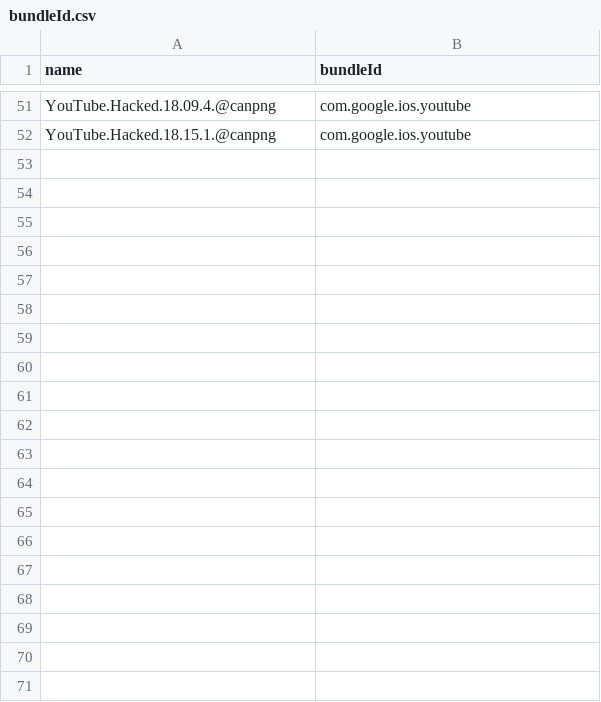
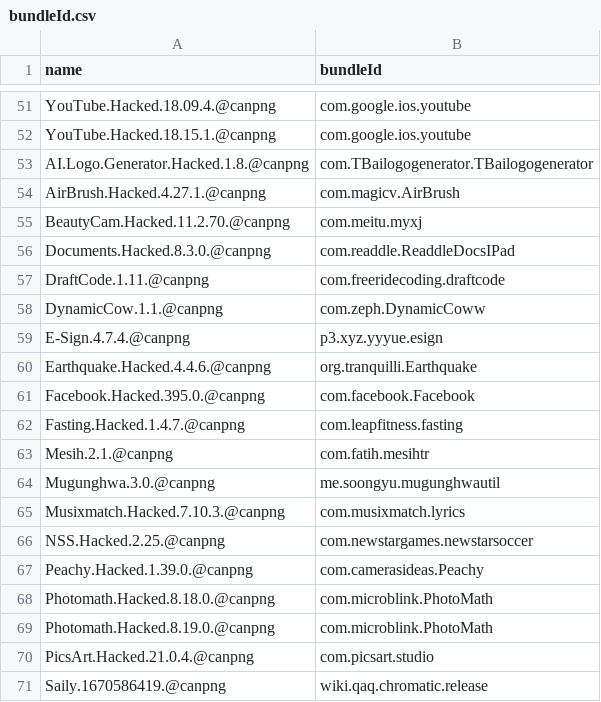
Before and after one commit to canpng/applefavour, a CSV file: bundleId.csv, drawn as a sheet; only a part is shown, gaps mark what is left out; the diff covers the shown part only; the diff names each change by its address in the sheet, - before the commit and + after, or states it on an @@ line.

```diff
--- a/bundleId.csv
+++ b/bundleId.csv
+row 53: AI.Logo.Generator.Hacked.1.8.@canpng | com.TBailogogenerator.TBailogogenerator
+row 54: AirBrush.Hacked.4.27.1.@canpng | com.magicv.AirBrush
+row 55: BeautyCam.Hacked.11.2.70.@canpng | com.meitu.myxj
+row 56: Documents.Hacked.8.3.0.@canpng | com.readdle.ReaddleDocsIPad
+row 57: DraftCode.1.11.@canpng | com.freeridecoding.draftcode
+row 58: DynamicCow.1.1.@canpng | com.zeph.DynamicCoww
+row 59: E-Sign.4.7.4.@canpng | p3.xyz.yyyue.esign
+row 60: Earthquake.Hacked.4.4.6.@canpng | org.tranquilli.Earthquake
+row 61: Facebook.Hacked.395.0.@canpng | com.facebook.Facebook
+row 62: Fasting.Hacked.1.4.7.@canpng | com.leapfitness.fasting
+row 63: Mesih.2.1.@canpng | com.fatih.mesihtr
+row 64: Mugunghwa.3.0.@canpng | me.soongyu.mugunghwautil
+row 65: Musixmatch.Hacked.7.10.3.@canpng | com.musixmatch.lyrics
+row 66: NSS.Hacked.2.25.@canpng | com.newstargames.newstarsoccer
+row 67: Peachy.Hacked.1.39.0.@canpng | com.camerasideas.Peachy
+row 68: Photomath.Hacked.8.18.0.@canpng | com.microblink.PhotoMath
+row 69: Photomath.Hacked.8.19.0.@canpng | com.microblink.PhotoMath
+row 70: PicsArt.Hacked.21.0.4.@canpng | com.picsart.studio
+row 71: Saily.1670586419.@canpng | wiki.qaq.chromatic.release
```
Also changed, not shown: 10 added rows elsewhere in this file, 27 other files.
